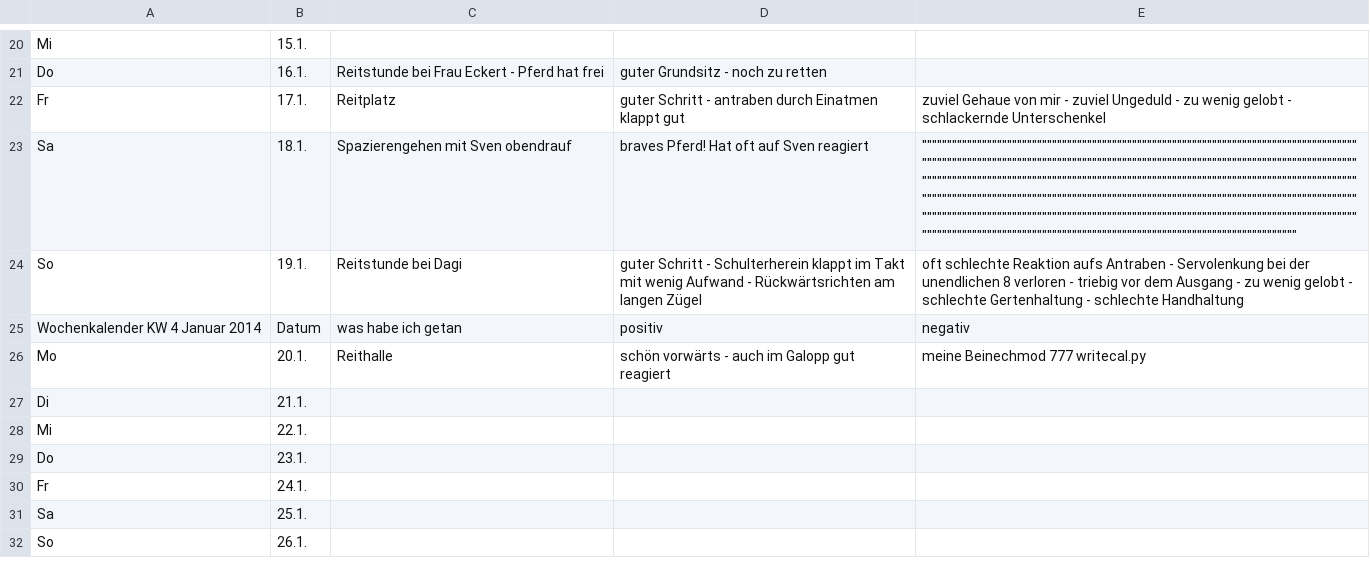
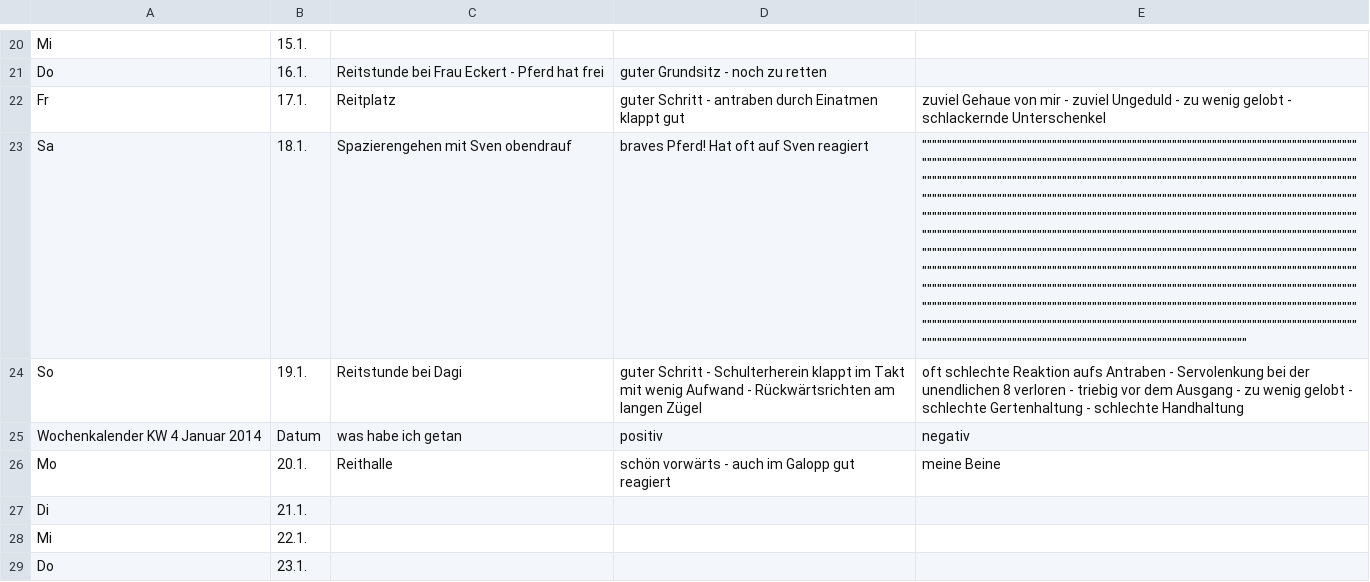
Before and after one commit to Kaschina/Reitunterricht, a CSV file: Kalender.csv, drawn as a sheet; only a part is shown, gaps mark what is left out; the shorter side is filled out with more unchanged rows; the diff names each change by its address in the sheet, - before the commit and + after, or states it on an @@ line.

Commit message:
20.1.

```diff
--- a/Kalender.csv
+++ b/Kalender.csv
-E23: """"""""""""""""""""""""""""""""""""""""""""""""""""""""""""""""""""""""""""""""""""""""""""""""""""""""""""""""""""""""""""""""""""""""""""""""""""""""""""""""""""""""""""""""""""""""""""""""""""""""""""""""""""""""""""""""""""""""""""""""""""""""""""""""""""""""""""""""""""""""""""""""""""""""""""""""""""""""""""""""""""""""""""""""""""""""""""""""""""""""""""""""""""""""""""""""""""""""""""""""""""""""""""""""""""""""""""""""""""""""""""""""""""""""""""""""""""""""""""""""""""""""""""""""""""""""""""""
+E23: """"""""""""""""""""""""""""""""""""""""""""""""""""""""""""""""""""""""""""""""""""""""""""""""""""""""""""""""""""""""""""""""""""""""""""""""""""""""""""""""""""""""""""""""""""""""""""""""""""""""""""""""""""""""""""""""""""""""""""""""""""""""""""""""""""""""""""""""""""""""""""""""""""""""""""""""""""""""""""""""""""""""""""""""""""""""""""""""""""""""""""""""""""""""""""""""""""""""""""""""""""""""""""""""""""""""""""""""""""""""""""""""""""""""""""""""""""""""""""""""""""""""""""""""""""""""""""""""""""""""""""""""""""""""""""""""""""""""""""""""""""""""""""""""""""""""""""""""""""""""""""""""""""""""""""""""""""""""""""""""""""""""""""""""""""""""""""""""""""""""""""""""""""""""""""""""""""""""""""""""""""""""""""""""""""""""""""""""""""""""""""""""""""""""""""""""""""""""""""""""""""""""""""""""""""""""""""""""""""""""""""""""""""""""""""""""""""""""""""""""""""""""""""""""""""""""""""""""""""""""""""""""""""""""""""""""""""""""""""""""""""""""""""""""""""""""""""""""""""""""""""""""""""""""""""""
-E26: meine Beinechmod 777 writecal.py
+E26: meine Beine
```
